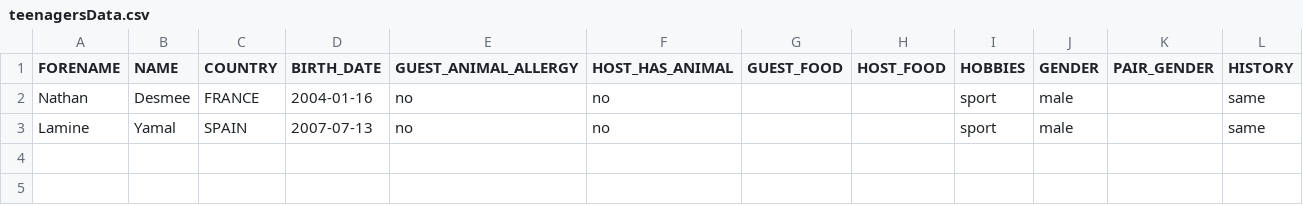
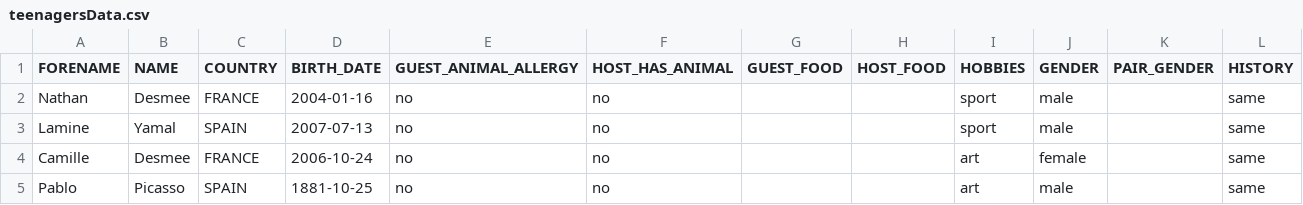
Before and after one commit to anasouh/S2.01, a CSV file: res/teenagersData.csv, drawn as a sheet; the diff names each change by its address in the sheet, - before the commit and + after, or states it on an @@ line.

```diff
--- a/res/teenagersData.csv
+++ b/res/teenagersData.csv
+row 4: Camille | Desmee | FRANCE | 2006-10-24 | no | no |  |  | art | female |  | same
+row 5: Pablo | Picasso | SPAIN | 1881-10-25 | no | no |  |  | art | male |  | same
```
Also changed, not shown: 9 other files.
